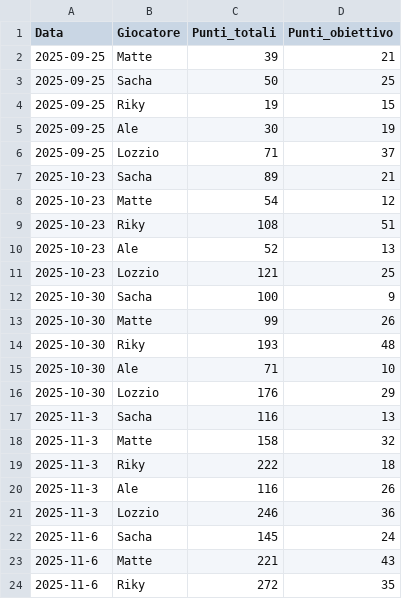
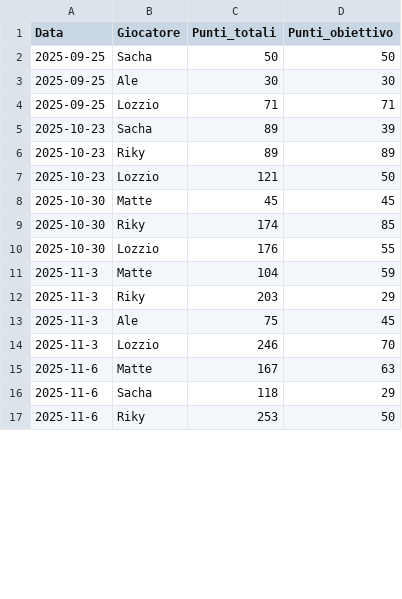
Before and after one commit to matte995/risiko-championship.github.io, a CSV file: js/statistiche/general_trend.csv, drawn as a sheet; only a part is shown; the diff covers the shown part only.

Commit message:
general trend plot updated

```diff
--- a/js/statistiche/general_trend.csv
+++ b/js/statistiche/general_trend.csv
@@ -1,24 +1,17 @@
 Data,Giocatore,Punti_totali,Punti_obiettivo
-2025-09-25,Matte,39,21
-2025-09-25,Sacha,50,25
-2025-09-25,Riky,19,15
-2025-09-25,Ale,30,19
-2025-09-25,Lozzio,71,37
-2025-10-23,Sacha,89,21
-2025-10-23,Matte,54,12
-2025-10-23,Riky,108,51
-2025-10-23,Ale,52,13
-2025-10-23,Lozzio,121,25
-2025-10-30,Sacha,100,9
-2025-10-30,Matte,99,26
-2025-10-30,Riky,193,48
-2025-10-30,Ale,71,10
-2025-10-30,Lozzio,176,29
-2025-11-3,Sacha,116,13
-2025-11-3,Matte,158,32
-2025-11-3,Riky,222,18
-2025-11-3,Ale,116,26
-2025-11-3,Lozzio,246,36
-2025-11-6,Sacha,145,24
-2025-11-6,Matte,221,43
-2025-11-6,Riky,272,35
+2025-09-25,Sacha,50,50
+2025-09-25,Ale,30,30
+2025-09-25,Lozzio,71,71
+2025-10-23,Sacha,89,39
+2025-10-23,Riky,89,89
+2025-10-23,Lozzio,121,50
+2025-10-30,Matte,45,45
+2025-10-30,Riky,174,85
+2025-10-30,Lozzio,176,55
+2025-11-3,Matte,104,59
+2025-11-3,Riky,203,29
+2025-11-3,Ale,75,45
+2025-11-3,Lozzio,246,70
+2025-11-6,Matte,167,63
+2025-11-6,Sacha,118,29
+2025-11-6,Riky,253,50
```
Also changed, not shown: 1 added row, 2 removed rows and 6 edited cells elsewhere in this file, 3 other files.
